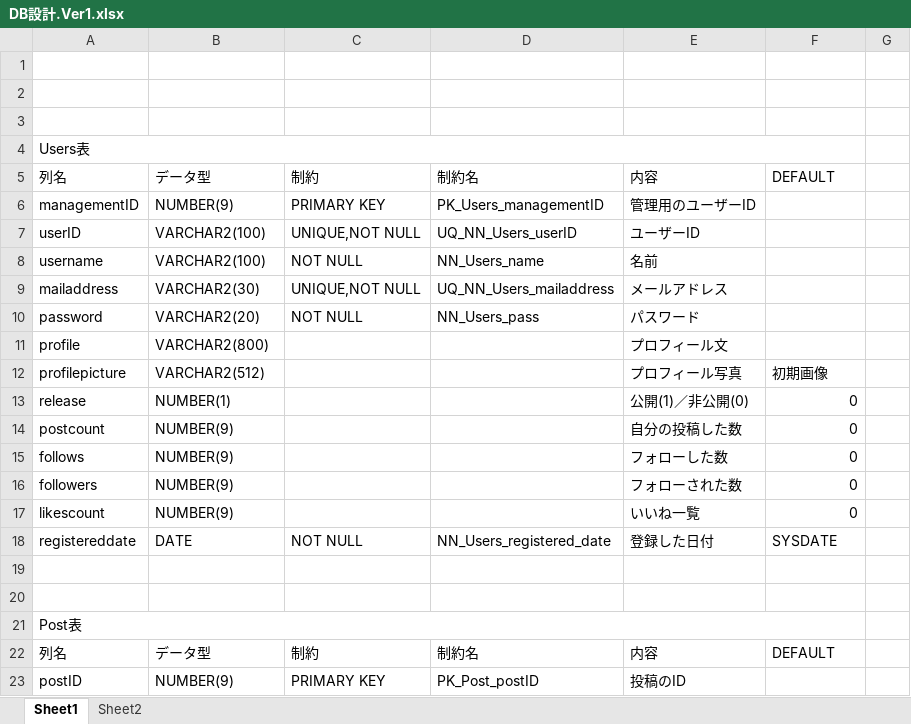
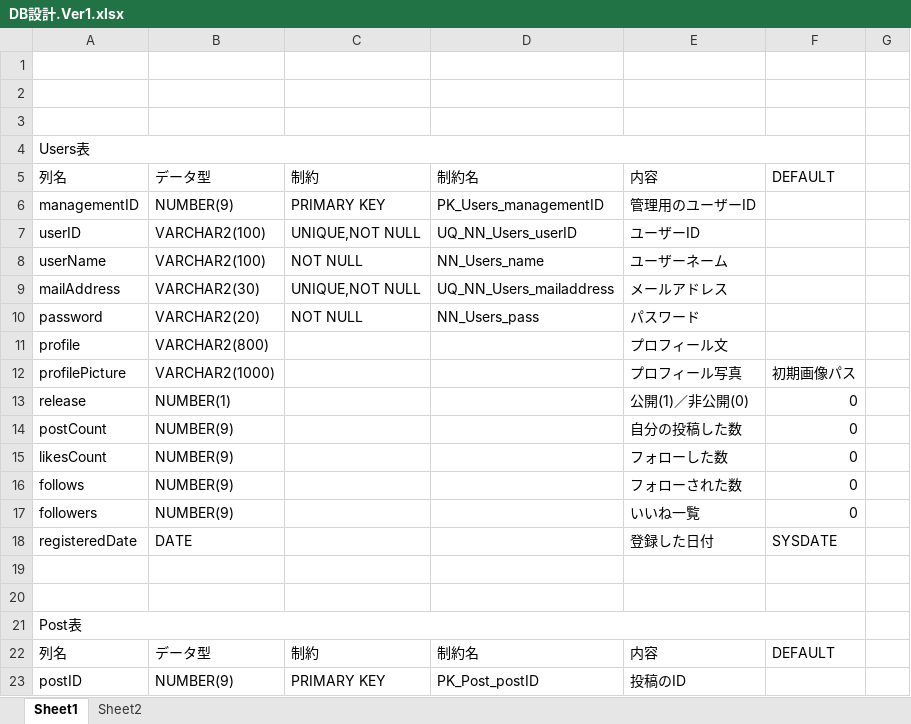
Before and after one commit to mk18304007/sotsusei2019PKR, an Excel workbook: いろいろ/DB設計.Ver1.xlsx, sheet Sheet1, drawn as a sheet; only a part is shown; values as stored, in another font and other column widths than the file's, no cell formats; removed rows and columns are numbered as before the commit, all else as after; the diff covers the shown part only; the diff names each change by its address in the sheet, - before the commit and + after, or states it on an @@ line.

```diff
--- a/いろいろ/DB設計.Ver1.xlsx (sheet Sheet1)
+++ b/いろいろ/DB設計.Ver1.xlsx (sheet Sheet1)
-A8: username
+A8: userName
-E8: 名前
+E8: ユーザーネーム
-A9: mailaddress
+A9: mailAddress
-A12: profilepicture
+A12: profilePicture
-B12: VARCHAR2(512)
+B12: VARCHAR2(1000)
-F12: 初期画像
+F12: 初期画像パス
-A14: postcount
+A14: postCount
+row 15: likesCount | NUMBER(9) |  |  | フォローした数 | 0
-E16: フォローした数
+E16: フォローされた数
-E17: フォローされた数
+E17: いいね一覧
-row 17: likescount | NUMBER(9) |  |  | いいね一覧 | 0
-A18: registereddate
+A18: registeredDate
-C18: NOT NULL
+C18: (empty)
-D18: NN_Users_registered_date
+D18: (empty)
```
Also changed, not shown: 14 added rows, 18 removed rows, 6 moved rows, 14 edited cells and merged cells elsewhere in this sheet, cell formats, 1 other file.
